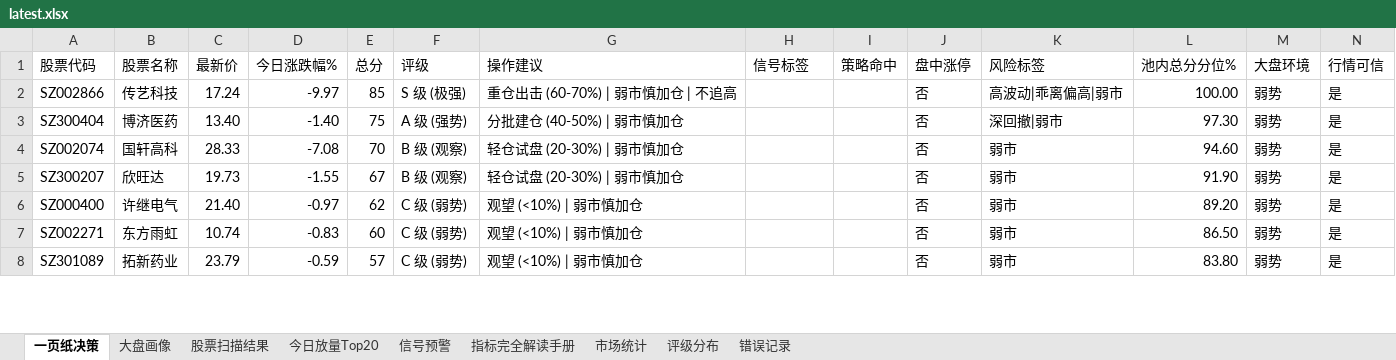
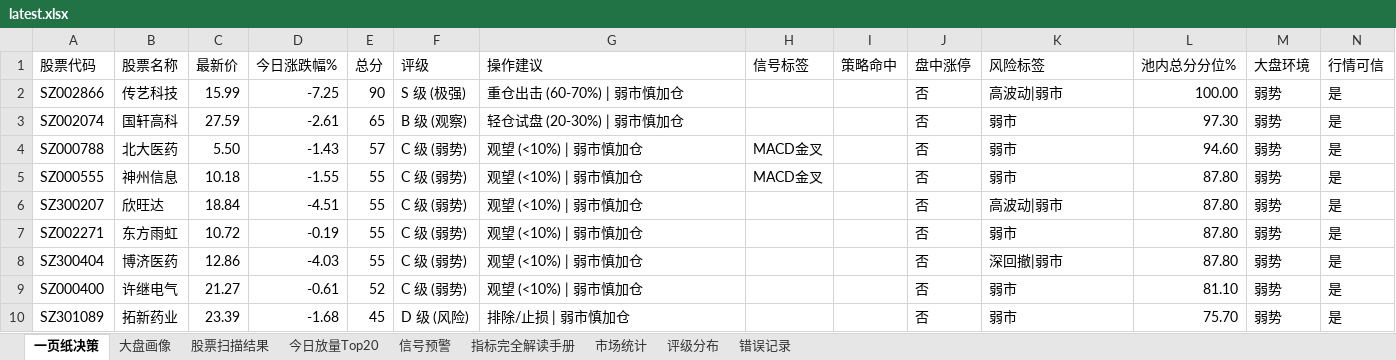
Before and after one commit to gaoyouxiaochao/stock-scanner-v79, an Excel workbook: results/latest.xlsx, sheet 一页纸决策, drawn as a sheet; only a part is shown; values as stored, in another font and other column widths than the file's, no cell formats; conditional formats not drawn; removed rows and columns are numbered as before the commit, all else as after; the diff covers the shown part only; the diff names each change by its address in the sheet, - before the commit and + after, or states it on an @@ line.

```diff
--- a/results/latest.xlsx (sheet 一页纸决策)
+++ b/results/latest.xlsx (sheet 一页纸决策)
-C2 (最新价): 17.24
+C2 (最新价): 15.99
-D2 (今日涨跌幅%): -9.97
+D2 (今日涨跌幅%): -7.25
-E2 (总分): 85
+E2 (总分): 90
-G2 (操作建议): 重仓出击 (60-70%) | 弱市慎加仓 | 不追高
+G2 (操作建议): 重仓出击 (60-70%) | 弱市慎加仓
-K2 (风险标签): 高波动|乖离偏高|弱市
+K2 (风险标签): 高波动|弱市
-row 3: SZ300404 | 博济医药 | 13.40 | -1.40 | 75 | A 级 (强势) | 分批建仓 (40-50%) | 弱市慎加仓 |  |  | 否 | 深回撤|弱市 | 97.30 | 弱势 | 是
-C3 (最新价): 28.33
+C3 (最新价): 27.59
-D3 (今日涨跌幅%): -7.08
+D3 (今日涨跌幅%): -2.61
-E3 (总分): 70
+E3 (总分): 65
-L3 (池内总分分位%): 94.60
+L3 (池内总分分位%): 97.30
+row 4: SZ000788 | 北大医药 | 5.50 | -1.43 | 57 | C 级 (弱势) | 观望 (<10%) | 弱市慎加仓 | MACD金叉 |  | 否 | 弱市 | 94.60 | 弱势 | 是
+row 5: SZ000555 | 神州信息 | 10.18 | -1.55 | 55 | C 级 (弱势) | 观望 (<10%) | 弱市慎加仓 | MACD金叉 |  | 否 | 弱市 | 87.80 | 弱势 | 是
-C6 (最新价): 19.73
+C6 (最新价): 18.84
-D6 (今日涨跌幅%): -1.55
+D6 (今日涨跌幅%): -4.51
-E6 (总分): 67
+E6 (总分): 55
-F6 (评级): B 级 (观察)
+F6 (评级): C 级 (弱势)
-G6 (操作建议): 轻仓试盘 (20-30%) | 弱市慎加仓
+G6 (操作建议): 观望 (<10%) | 弱市慎加仓
-K6 (风险标签): 弱市
+K6 (风险标签): 高波动|弱市
-L6 (池内总分分位%): 91.90
+L6 (池内总分分位%): 87.80
-row 6: SZ000400 | 许继电气 | 21.40 | -0.97 | 62 | C 级 (弱势) | 观望 (<10%) | 弱市慎加仓 |  |  | 否 | 弱市 | 89.20 | 弱势 | 是
-C7 (最新价): 10.74
+C7 (最新价): 10.72
-D7 (今日涨跌幅%): -0.83
+D7 (今日涨跌幅%): -0.19
-E7 (总分): 60
+E7 (总分): 55
-L7 (池内总分分位%): 86.50
+L7 (池内总分分位%): 87.80
+row 8: SZ300404 | 博济医药 | 12.86 | -4.03 | 55 | C 级 (弱势) | 观望 (<10%) | 弱市慎加仓 |  |  | 否 | 深回撤|弱市 | 87.80 | 弱势 | 是
+row 9: SZ000400 | 许继电气 | 21.27 | -0.61 | 52 | C 级 (弱势) | 观望 (<10%) | 弱市慎加仓 |  |  | 否 | 弱市 | 81.10 | 弱势 | 是
-C10 (最新价): 23.79
+C10 (最新价): 23.39
-D10 (今日涨跌幅%): -0.59
+D10 (今日涨跌幅%): -1.68
-E10 (总分): 57
+E10 (总分): 45
-F10 (评级): C 级 (弱势)
+F10 (评级): D 级 (风险)
-G10 (操作建议): 观望 (<10%) | 弱市慎加仓
+G10 (操作建议): 排除/止损 | 弱市慎加仓
-L10 (池内总分分位%): 83.80
+L10 (池内总分分位%): 75.70
```
Also changed, not shown: 14 added rows, 16 removed rows and 58 edited cells elsewhere in this sheet, sheet 股票扫描结果, sheet 大盘画像, sheet 信号预警, sheet 评级分布, cell formats, 1 other file.
